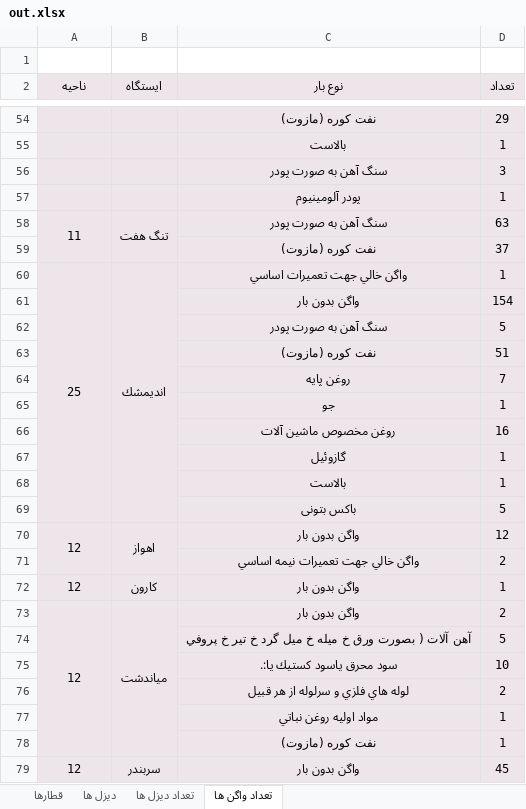
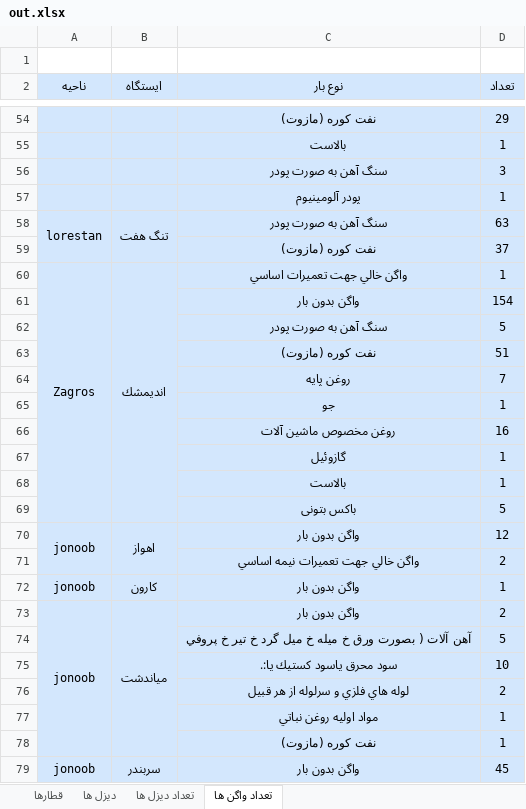
Before and after one commit to mehdimonemi/RaiPtr, an Excel workbook: out.xlsx, sheet تعداد واگن ها, drawn as a sheet; only a part is shown, gaps mark what is left out; values as stored, in another font and other column widths than the file's, no borders; the diff covers the shown part only; the diff names each change by its address in the sheet, - before the commit and + after, or states it on an @@ line.

```diff
--- a/out.xlsx (sheet تعداد واگن ها)
+++ b/out.xlsx (sheet تعداد واگن ها)
-A2:D79 fill: #EEE5EA
+A2:D79 fill: #D3E7FD
-A58 (ناحیه): 11
+A58 (ناحیه): lorestan
-A60 (ناحیه): 25
+A60 (ناحیه): Zagros
-A70 (ناحیه): 12
+A70 (ناحیه): jonoob
-A72:A73 (ناحیه): 12
+A72:A73 (ناحیه): jonoob
-A79 (ناحیه): 12
+A79 (ناحیه): jonoob
```
Also changed, not shown: 94 edited cells and cell formats elsewhere in this sheet, sheet قطارها, sheet دیزل ها, sheet تعداد دیزل ها, 5 other files.
